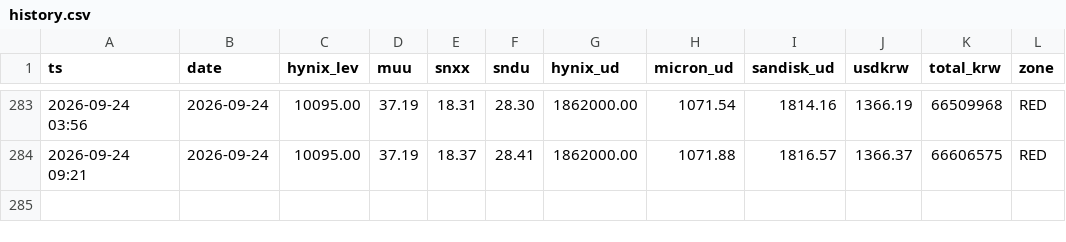
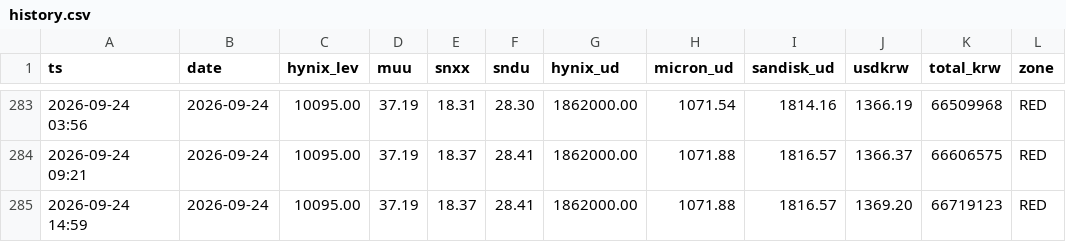
Before and after one commit to teddyberryarch/teber-track, a CSV file: history.csv, drawn as a sheet; only a part is shown, gaps mark what is left out.

```diff
--- a/history.csv
+++ b/history.csv
@@ -284 +284,2 @@ ts,date,hynix_lev,muu,snxx,sndu,hynix_ud,micron_ud,sandisk_ud,usdkrw,total_krw,z
 2026-09-24 09:21,2026-09-24,10095.00,37.19,18.37,28.41,1862000.00,1071.88,1816.57,1366.37,66606575,RED
+2026-09-24 14:59,2026-09-24,10095.00,37.19,18.37,28.41,1862000.00,1071.88,1816.57,1369.20,66719123,RED
```
Also changed, not shown: 2 other files.
